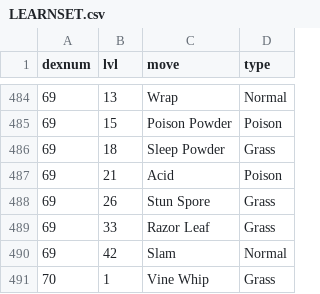
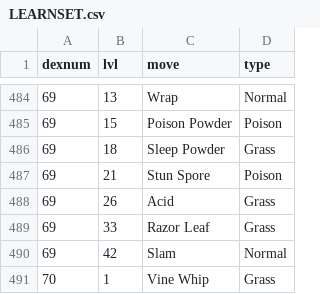
Before and after one commit to jnaky4/Pokemon-Remaster, a CSV file: Assets/Scripts/Resources/LEARNSET.csv, drawn as a sheet; only a part is shown, gaps mark what is left out.

```diff
--- a/Assets/Scripts/Resources/LEARNSET.csv
+++ b/Assets/Scripts/Resources/LEARNSET.csv
@@ -486,4 +486,4 @@ dexnum,lvl,move,type
 69,18,Sleep Powder,Grass
-69,21,Acid,Poison
-69,26,Stun Spore,Grass
+69,21,Stun Spore,Poison
+69,26,Acid,Grass
 69,33,Razor Leaf,Grass
```
Also changed, not shown: Assets/Scripts/Resources/POKEMON.csv, 2 other files.
